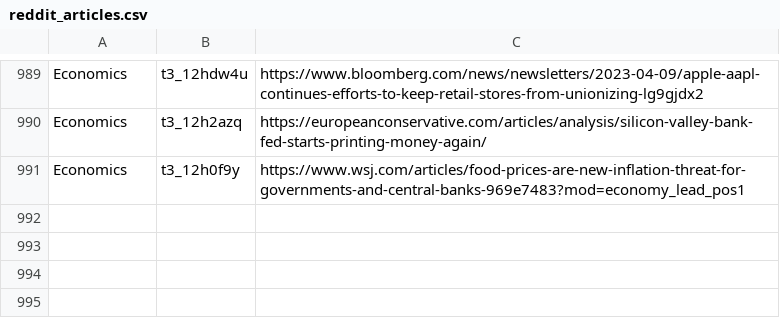
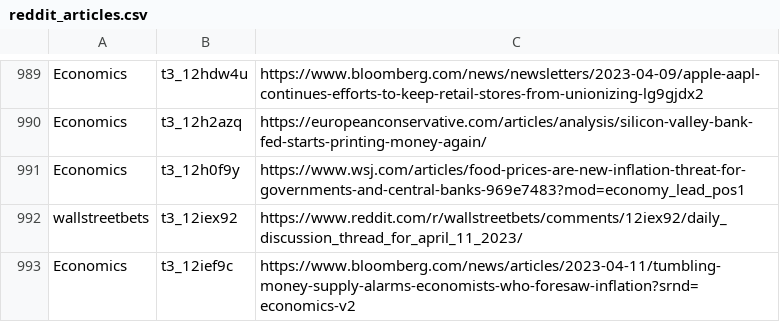
Before and after one commit to dli-invest/stonk_events, a CSV file: data/reddit/reddit_articles.csv, drawn as a sheet; only a part is shown, gaps mark what is left out; the diff names each change by its address in the sheet, - before the commit and + after, or states it on an @@ line.

```diff
--- a/data/reddit/reddit_articles.csv
+++ b/data/reddit/reddit_articles.csv
+row 992: wallstreetbets | t3_12iex92 | https://www.reddit.com/r/wallstreetbets/comments/12iex92/daily_discussion_thread_for_april_11_2023/
+row 993: Economics | t3_12ief9c | https://www.bloomberg.com/news/articles/2023-04-11/tumbling-money-supply-alarms-economists-who-foresaw-inflation?srnd=economics-v2
```
Also changed, not shown: 2 other files.
